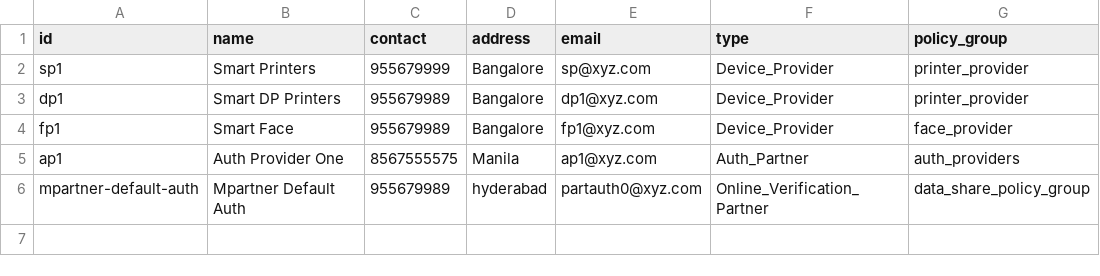
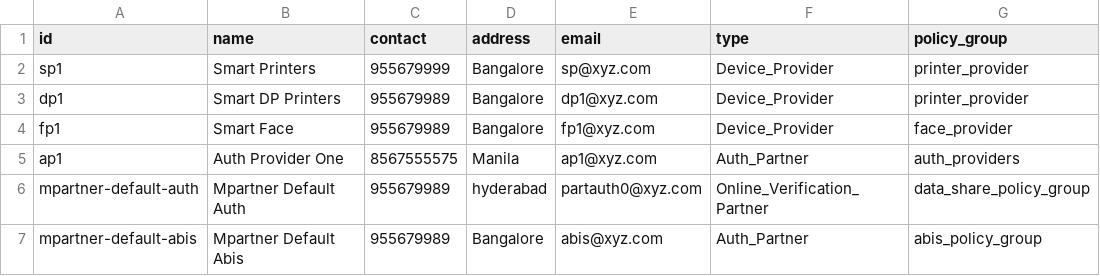
Before and after one commit to mosip/mosip-infra, a CSV file: deployment/sandbox-v2/utils/onboard/partner/csv/partner.csv, drawn as a sheet; the diff names each change by its address in the sheet, - before the commit and + after, or states it on an @@ line.

```diff
--- a/deployment/sandbox-v2/utils/onboard/partner/csv/partner.csv
+++ b/deployment/sandbox-v2/utils/onboard/partner/csv/partner.csv
+row 7: mpartner-default-abis | Mpartner Default Abis | 955679989 | Bangalore | abis@xyz.com | Auth_Partner | abis_policy_group
```
Also changed, not shown: deployment/sandbox-v2/utils/onboard/partner/csv/certs.csv, deployment/sandbox-v2/utils/onboard/partner/csv/partner_certs.csv, 4 other files.
